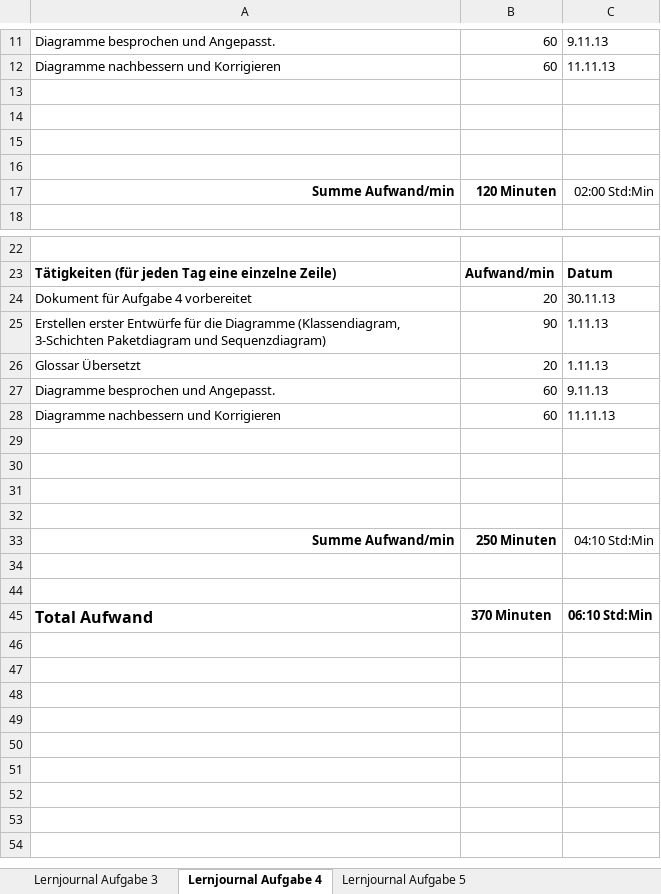
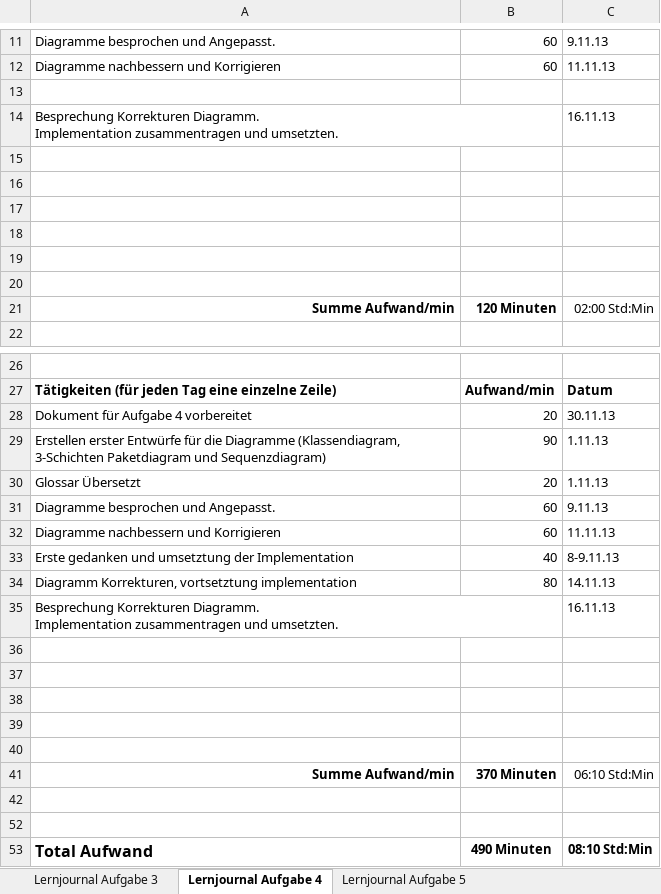
Before and after one commit to PascalKern/Projektarbeit-A-D-1.-Semester-TSHFZ, an Excel workbook: 2_Semester/aufgabe_3+4_team_3_lernjournal.xlsx, sheet Lernjournal Aufgabe 4, drawn as a sheet; only a part is shown, gaps mark what is left out; values as stored, in another font and other column widths than the file's, no borders; addresses are those after the commit; ↵ is a line break in a cell; the diff names each change by its address in the sheet, - before the commit and + after, or states it on an @@ line.

Commit message:
Talk together about the diagramm corrections (not added to the document now only in VP) and discuss the java project

```diff
--- a/2_Semester/aufgabe_3+4_team_3_lernjournal.xlsx (sheet Lernjournal Aufgabe 4)
+++ b/2_Semester/aufgabe_3+4_team_3_lernjournal.xlsx (sheet Lernjournal Aufgabe 4)
+row 14: Besprechung Korrekturen Diagramm. ↵ Implementation zusammentragen und umsetzten. |  | 16.11.13
+row 15: (empty)
+row 16: (empty)
+row 17: (empty)
+row 33: Erste gedanken und umsetztung der Implementation | 40 | 8-9.11.13
+row 34: Diagramm Korrekturen, vortsetztung implementation | 80 | 14.11.13
+row 35: Besprechung Korrekturen Diagramm. ↵ Implementation zusammentragen und umsetzten. |  | 16.11.13
+row 40: (empty)
-B41: 250 Minuten
+B41: 370 Minuten
-C41: 04:10 Std:Min
+C41: 06:10 Std:Min
-B53: 370 Minuten
+B53: 490 Minuten
-C53: 06:10 Std:Min
+C53: 08:10 Std:Min
```
Also changed, not shown: formulas that keep their value, 15 other files.
